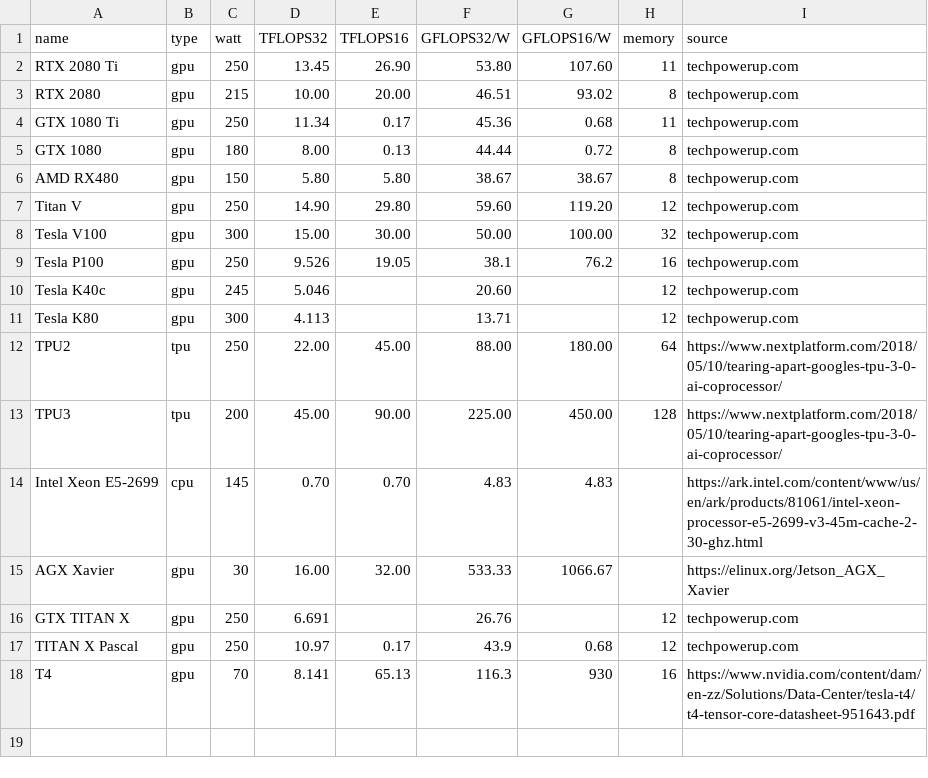
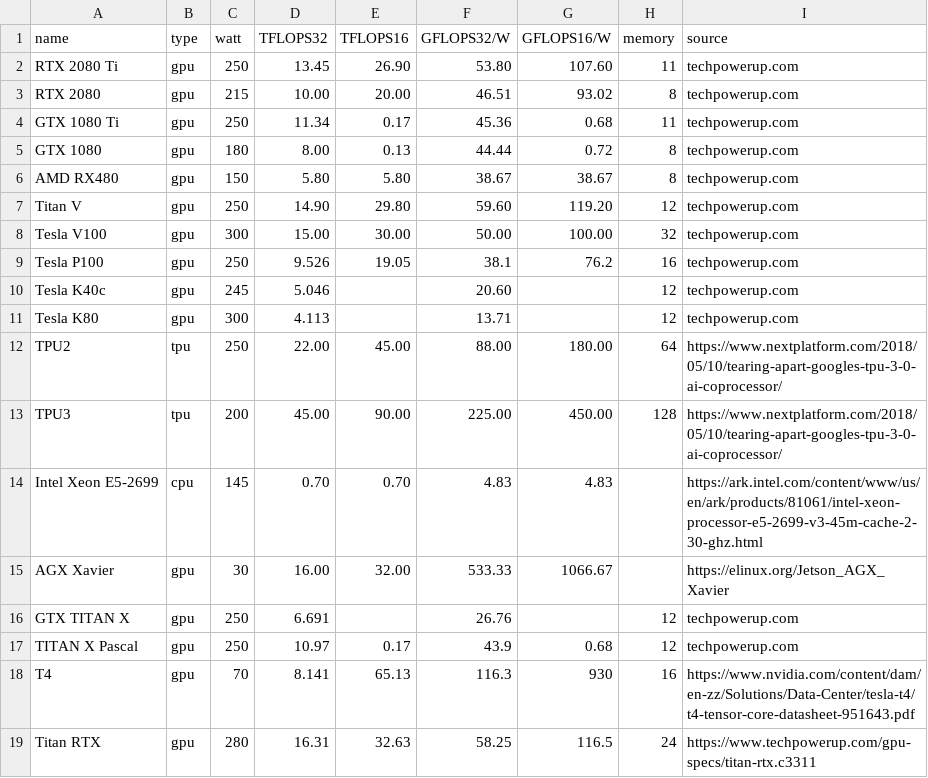
Before and after one commit to mlco2/impact, a CSV file: data/gpus.csv, drawn as a sheet.

Commit message:
Added Titan RTX gpu

```diff
--- a/data/gpus.csv
+++ b/data/gpus.csv
@@ -18 +18,2 @@ TITAN X Pascal,gpu,250,10.97,0.17,43.9,0.68,12,techpowerup.com
 T4,gpu,70, 8.141, 65.13, 116.3,930,16,https://www.nvidia.com/content/dam/en-zz/Solutions/Data-Center/tesla-t4/t4-tensor-core-datasheet-951643.pdf
+Titan RTX,gpu,280,16.31,32.63,58.25,116.5,24,https://www.techpowerup.com/gpu-specs/titan-rtx.c3311
```
